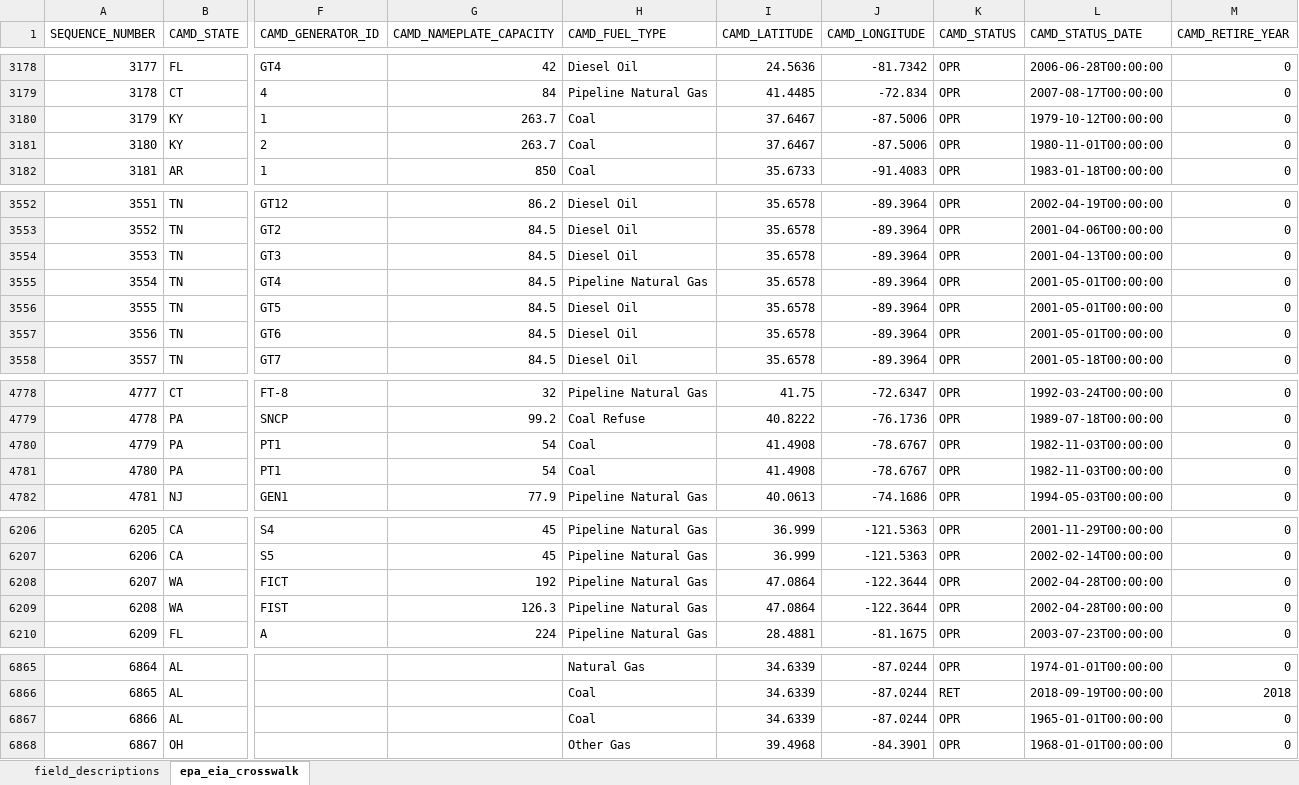
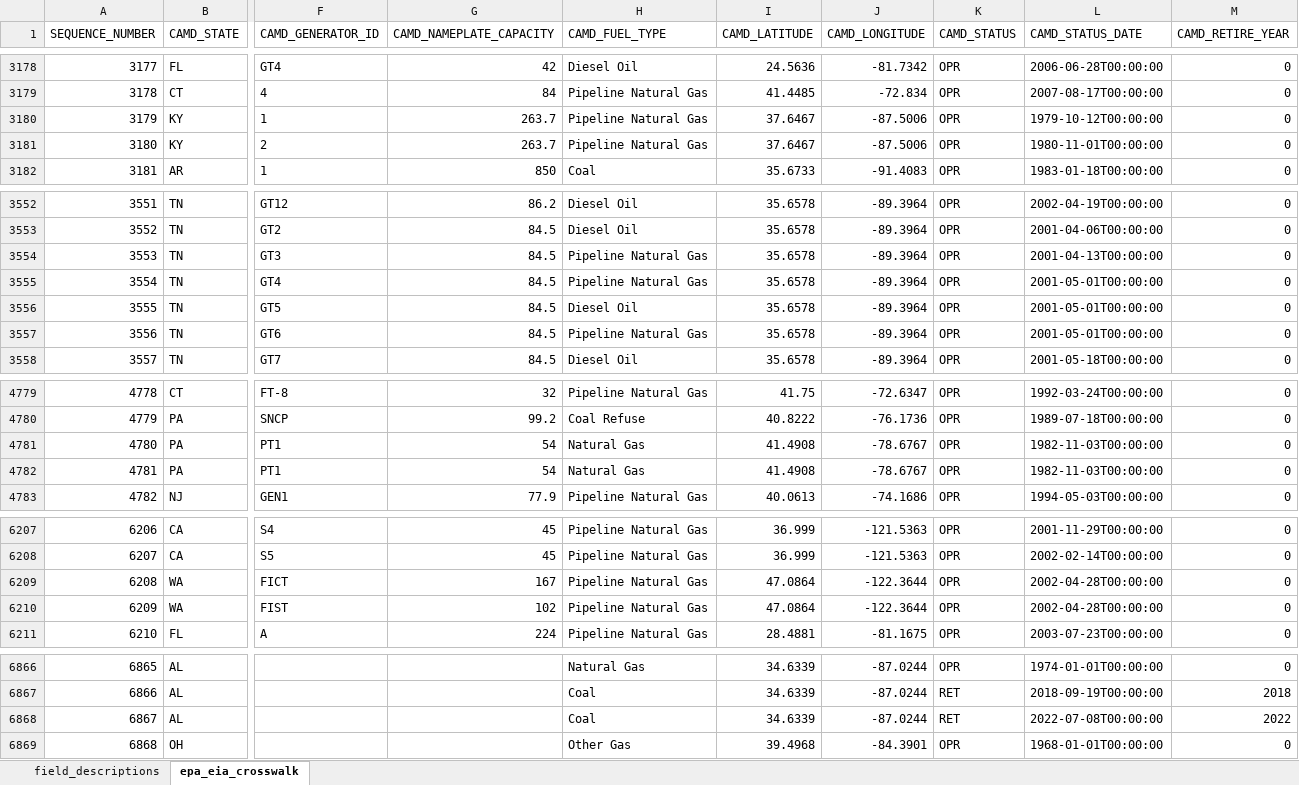
Before and after one commit to USEPA/camd-eia-crosswalk, an Excel workbook: epa_eia_crosswalk.xlsx, sheet epa_eia_crosswalk, drawn as a sheet; only a part is shown, gaps mark what is left out; values as stored, in another font and other column widths than the file's, no borders; table styles not drawn; addresses are those after the commit; the diff covers the shown part only; the diff names each change by its address in the sheet, - before the commit and + after, or states it on an @@ line.

Commit message:
File updates - new retired units

```diff
--- a/epa_eia_crosswalk.xlsx (sheet epa_eia_crosswalk)
+++ b/epa_eia_crosswalk.xlsx (sheet epa_eia_crosswalk)
-H3180:H3181 (CAMD_FUEL_TYPE): Coal
+H3180:H3181 (CAMD_FUEL_TYPE): Pipeline Natural Gas
-H3554 (CAMD_FUEL_TYPE): Diesel Oil
+H3554 (CAMD_FUEL_TYPE): Pipeline Natural Gas
-H3557 (CAMD_FUEL_TYPE): Diesel Oil
+H3557 (CAMD_FUEL_TYPE): Pipeline Natural Gas
@@ column A (SEQUENCE_NUMBER) renumbered from row 3924 down @@
-H4781:H4782 (CAMD_FUEL_TYPE): Coal
+H4781:H4782 (CAMD_FUEL_TYPE): Natural Gas
-G6209 (CAMD_NAMEPLATE_CAPACITY): 192
+G6209 (CAMD_NAMEPLATE_CAPACITY): 167
-G6210 (CAMD_NAMEPLATE_CAPACITY): 126.3
+G6210 (CAMD_NAMEPLATE_CAPACITY): 102
-K6868 (CAMD_STATUS): OPR
+K6868 (CAMD_STATUS): RET
-L6868 (CAMD_STATUS_DATE): 1965-01-01T00:00:00
+L6868 (CAMD_STATUS_DATE): 2022-07-08T00:00:00
-M6868 (CAMD_RETIRE_YEAR): 0
+M6868 (CAMD_RETIRE_YEAR): 2022
```
Also changed, not shown: 1 added row and 107 edited cells elsewhere in this sheet, 1 other file.
